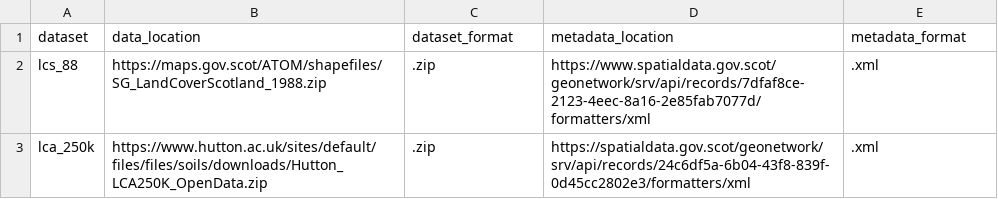
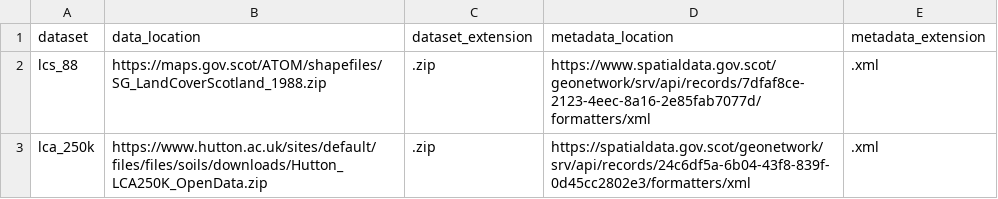
Before and after one commit to ScotGovAnalysis/peatland-statistics, a CSV file: config/public_input_data_catalogue.csv, drawn as a sheet.

Commit message:
Complete reconfiguration to use targets package. Complete download_data functions.

```diff
--- a/config/public_input_data_catalogue.csv
+++ b/config/public_input_data_catalogue.csv
@@ -1,2 +1,2 @@
-dataset,data_location,dataset_format,metadata_location,metadata_format
+dataset,data_location,dataset_extension,metadata_location,metadata_extension
 lcs_88,https://maps.gov.scot/ATOM/shapefiles/SG_LandCoverScotland_1988.zip,.zip,https://www.spatialdata.gov.scot/geonetwork/srv/api/records/7dfaf8ce-2123-4eec-8a16-2e85fab7077d/formatters/xml,.xml
```
Also changed, not shown: 7 other files.
